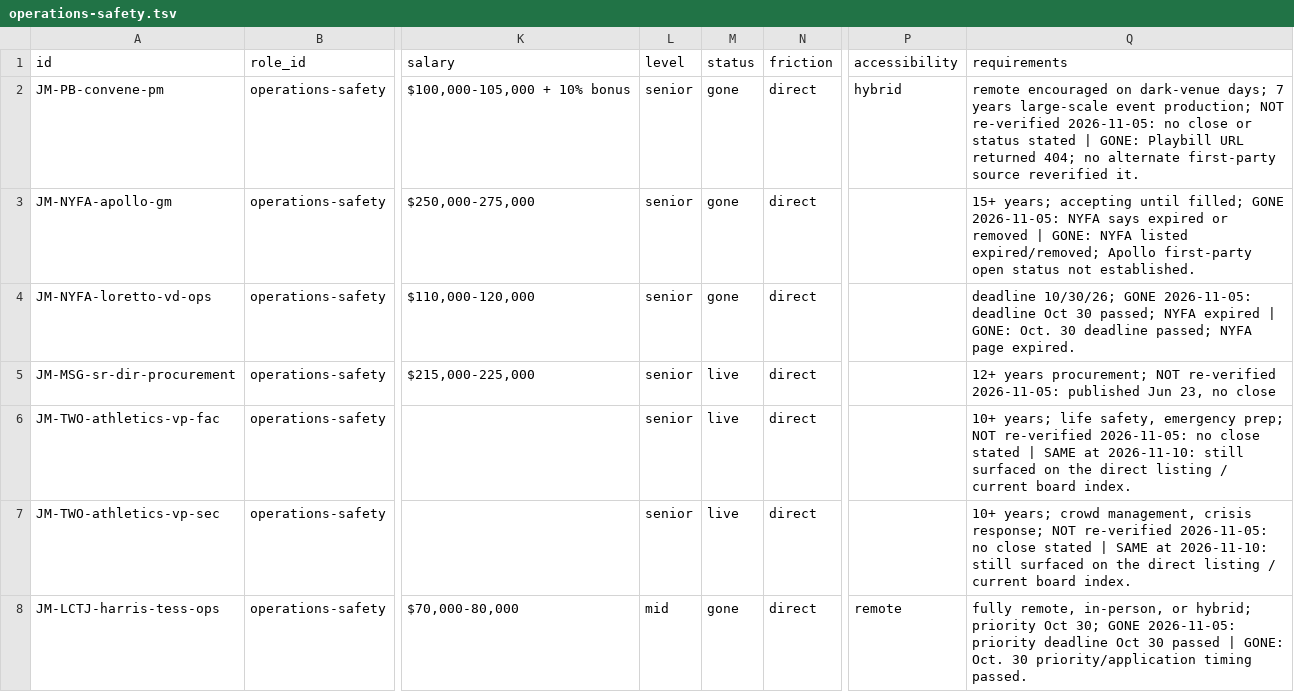
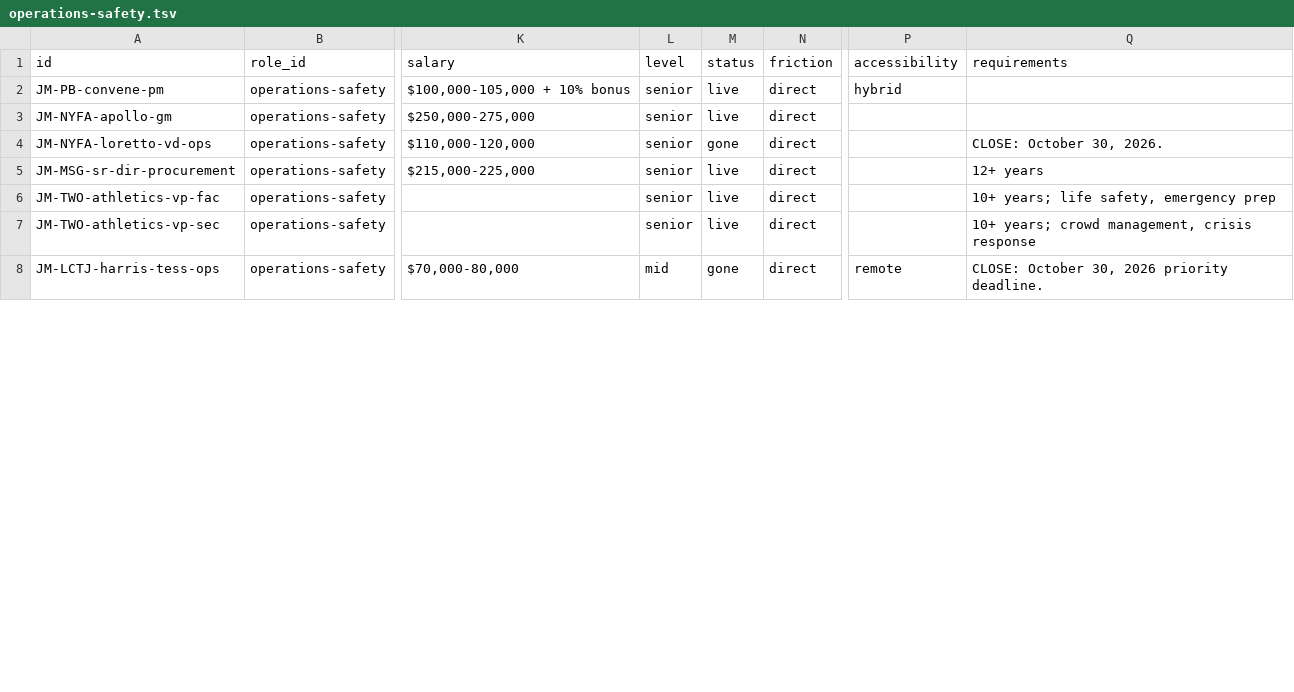
Before and after one commit to mawizorek/ClickUp_apps, a TSV file: routines/job-market-state/operations-safety.tsv, drawn as a sheet; only a part is shown, gaps mark what is left out; the diff covers the shown part only; the diff names each change by its address in the sheet, - before the commit and + after, or states it on an @@ line.

Commit message:
data(job-market): 2026-11-14 10:56 ET — operations-safety, 41 live, +10 -8

```diff
--- a/routines/job-market-state/operations-safety.tsv
+++ b/routines/job-market-state/operations-safety.tsv
-M2:M3 (status): gone
+M2:M3 (status): live
-Q2 (requirements): remote encouraged on dark-venue days; 7 years large-scale event production; NOT re-verified 2026-11-05: no close or status stated | GONE: Playbill URL returned 404; no alternate first-party source reverified it.
+Q2 (requirements): (empty)
-Q3 (requirements): 15+ years; accepting until filled; GONE 2026-11-05: NYFA says expired or removed | GONE: NYFA listed expired/removed; Apollo first-party open status not established.
+Q3 (requirements): (empty)
-Q4 (requirements): deadline 10/30/26; GONE 2026-11-05: deadline Oct 30 passed; NYFA expired | GONE: Oct. 30 deadline passed; NYFA page expired.
+Q4 (requirements): CLOSE: October 30, 2026.
-Q5 (requirements): 12+ years procurement; NOT re-verified 2026-11-05: published Jun 23, no close
+Q5 (requirements): 12+ years
-Q6 (requirements): …safety, emergency prep; NOT re-verified 2026-11-05: no close stated | SAME at 2026-11-10: still surfaced on the direct listing / current board index.
+Q6 (requirements): …safety, emergency prep
-Q7 (requirements): …management, crisis response; NOT re-verified 2026-11-05: no close stated | SAME at 2026-11-10: still surfaced on the direct listing / current board index.
+Q7 (requirements): …management, crisis response
-Q8 (requirements): fully remote, in-person, or hybrid; priority Oct 30; GONE 2026-11-05: priority deadline Oct 30 passed | GONE: Oct. 30 priority/application timing passed.
+Q8 (requirements): CLOSE: October 30, 2026 priority deadline.
```
Also changed, not shown: 10 added rows and 36 edited cells elsewhere in this file.
